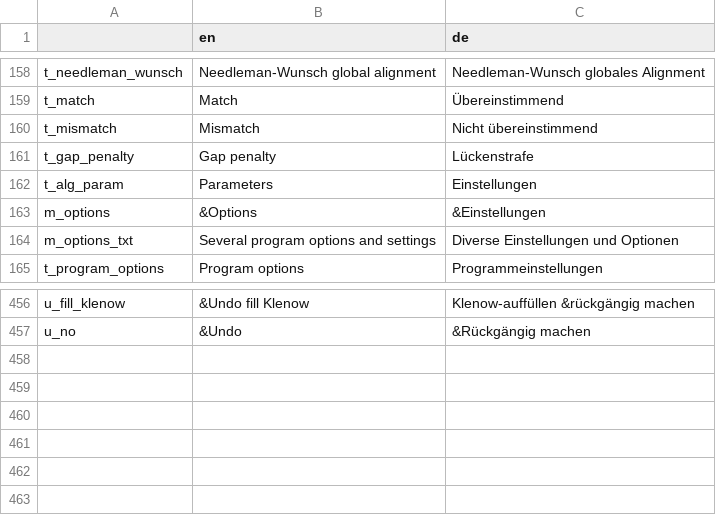
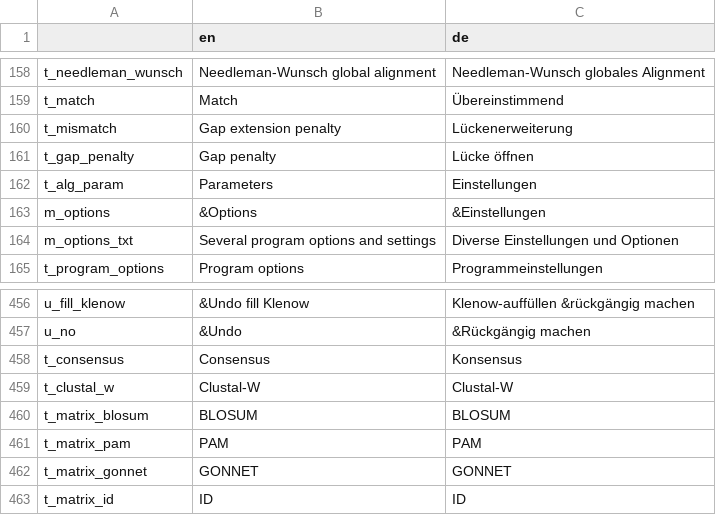
Before and after one commit to GENtle-persons/gentle-m, a CSV file: trunk/variables.csv, drawn as a sheet; only a part is shown, gaps mark what is left out.

Commit message:
Alignment now can use external clustalw.exe

```diff
--- a/trunk/variables.csv
+++ b/trunk/variables.csv
@@ -159,4 +159,4 @@
 "t_match","Match","Übereinstimmend"
-"t_mismatch","Mismatch","Nicht übereinstimmend"
-"t_gap_penalty","Gap penalty","Lückenstrafe"
+"t_mismatch","Gap extension penalty","Lückenerweiterung"
+"t_gap_penalty","Gap penalty","Lücke öffnen"
 "t_alg_param","Parameters","Einstellungen"
@@ -457 +457,7 @@
 "u_no","&Undo","&Rückgängig machen"
+"t_consensus","Consensus","Konsensus"
+"t_clustal_w","Clustal-W","Clustal-W"
+"t_matrix_blosum","BLOSUM","BLOSUM"
+"t_matrix_pam","PAM","PAM"
+"t_matrix_gonnet","GONNET","GONNET"
+"t_matrix_id","ID","ID"
```
Also changed, not shown: 10 other files.
